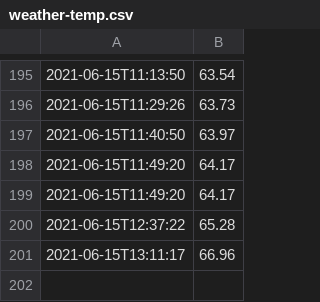
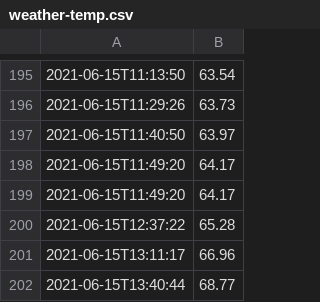
Before and after one commit to michaelgursky/testdata, a CSV file: weather-temp.csv, drawn as a sheet; only a part is shown, gaps mark what is left out.

Commit message:
Flat: latest data (2021-06-15T13:41:13.157Z) {   "date": "2021-06-15T13:41:13.157Z",   "files": [     {       "name": "weather-06089.json",       "deltaBytes": 3,       "source": "https://api.openweathermap.org/data/2.5/weather?zip=06089,us&units=imperial&appid=2f6693b9f4d46362910292a9f0ad0bba"     },     {       "name": "weather-humidity.csv",       "deltaBytes": 23,       "source": "https://api.openweathermap.org/data/2.5/weather?zip=06089,us&units=imperial&appid=2f6693b9f4d46362910292a9f0ad0bba"     },     {       "name": "weather-temp.csv",       "deltaBytes": 26,       "source": "https://api.openweathermap.org/data/2.5/weather?zip=06089,us&units=imperial&appid=2f6693b9f4d46362910292a9f0ad0bba"     }   ] }

```diff
--- a/weather-temp.csv
+++ b/weather-temp.csv
@@ -201 +201,2 @@
 2021-06-15T13:11:17,66.96
+2021-06-15T13:40:44,68.77
```
Also changed, not shown: weather-humidity.csv, 1 other file.
